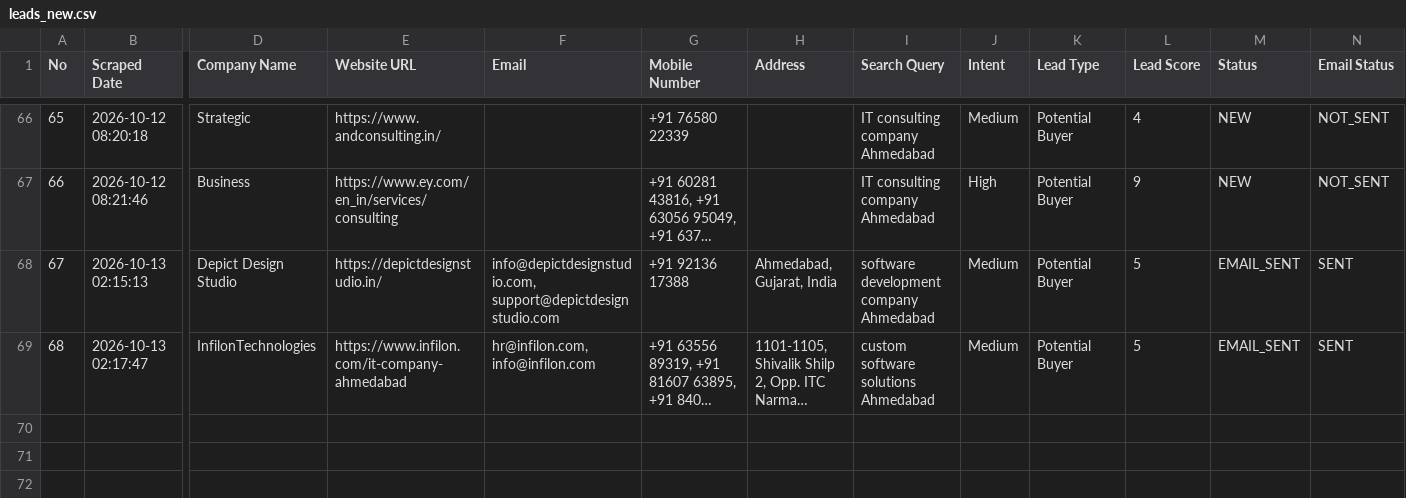
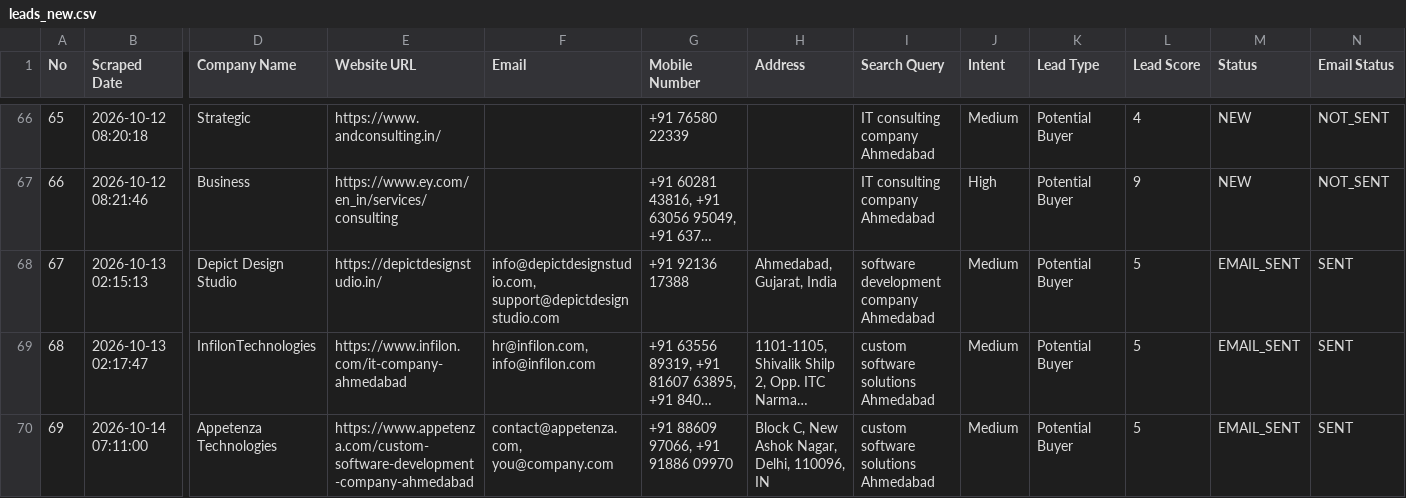
Before and after one commit to yashvi19031998-lgtm/mini-ecommerce-interview-practical, a CSV file: test-demo/leads_new.csv, drawn as a sheet; only a part is shown, gaps mark what is left out; long unchanged cells end in …; rows hold the shown columns only; the diff names each change by its address in the sheet, - before the commit and + after, or states it on an @@ line.

```diff
--- a/test-demo/leads_new.csv
+++ b/test-demo/leads_new.csv
+row 70: 69 | 2026-10-14 07:11:00 | Appetenza Technologies | https://www.appetenza.com/custom-software-development-company-ahmedabad | contact@appetenza.com, you@company.com | +91 88609 97066, +91 91886 09970 | Block C, New Ashok Nagar, Delhi, 110096, IN | custom software solutions Ahmedabad | Medium | Potential Buyer | 5 | EMAIL_SENT | SENT
```
Also changed, not shown: test-demo/all_leads_master.csv, test-demo/logs/scraper_runs.csv, 5 other files.
